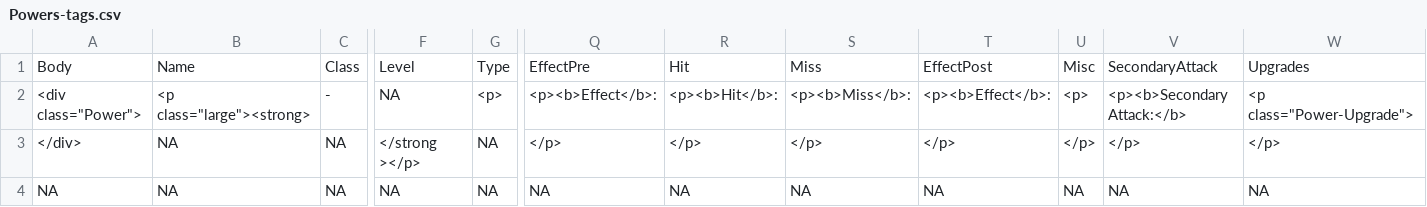
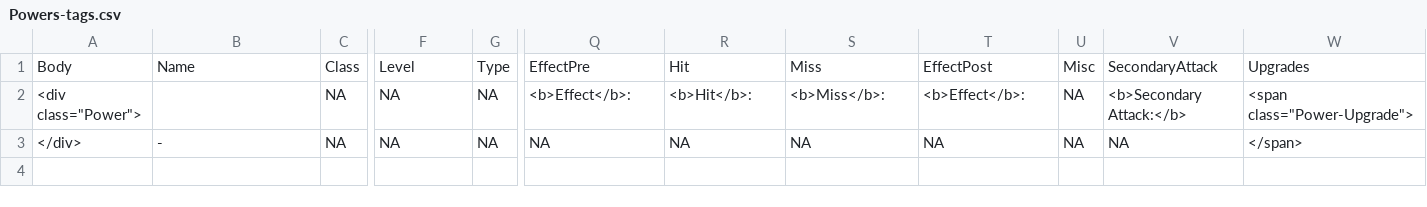
Before and after one commit to capelastegui/sfrpg, a CSV file: inst/raw/character_creation/Powers-tags.csv, drawn as a sheet; only a part is shown, gaps mark what is left out; rows hold the shown columns only; the diff covers the shown part only; the diff names each change by its address in the sheet, - before the commit and + after, or states it on an @@ line.

Commit message:
bug #26; broken <p> tag in powers

```diff
--- a/inst/raw/character_creation/Powers-tags.csv
+++ b/inst/raw/character_creation/Powers-tags.csv
-B2: <p class="large"><strong>
+B2: (empty)
-C2: -
+C2: NA
-G2: <p>
+G2: NA
-Q2: <p><b>Effect</b>:
+Q2: <b>Effect</b>:
-R2: <p><b>Hit</b>:
+R2: <b>Hit</b>:
-S2: <p><b>Miss</b>:
+S2: <b>Miss</b>:
-T2: <p><b>Effect</b>:
+T2: <b>Effect</b>:
-U2: <p>
+U2: NA
-V2: <p><b>Secondary Attack:</b>
+V2: <b>Secondary Attack:</b>
-W2: <p class="Power-Upgrade">
+W2: <span class="Power-Upgrade">
-B3: NA
+B3: -
-F3: </strong ></p>
+F3: NA
-Q3: </p>
+Q3: NA
-R3: </p>
+R3: NA
-S3: </p>
+S3: NA
-T3: </p>
+T3: NA
-U3: </p>
+U3: NA
-V3: </p>
+V3: NA
-W3: </p>
+W3: </span>
-row 4: NA | NA | NA | NA | NA | NA | NA | NA | NA | NA | NA | NA
```
Also changed, not shown: 2 edited cells elsewhere in this file, inst/raw/character_creation/Powers-raw.csv, 9 other files.
